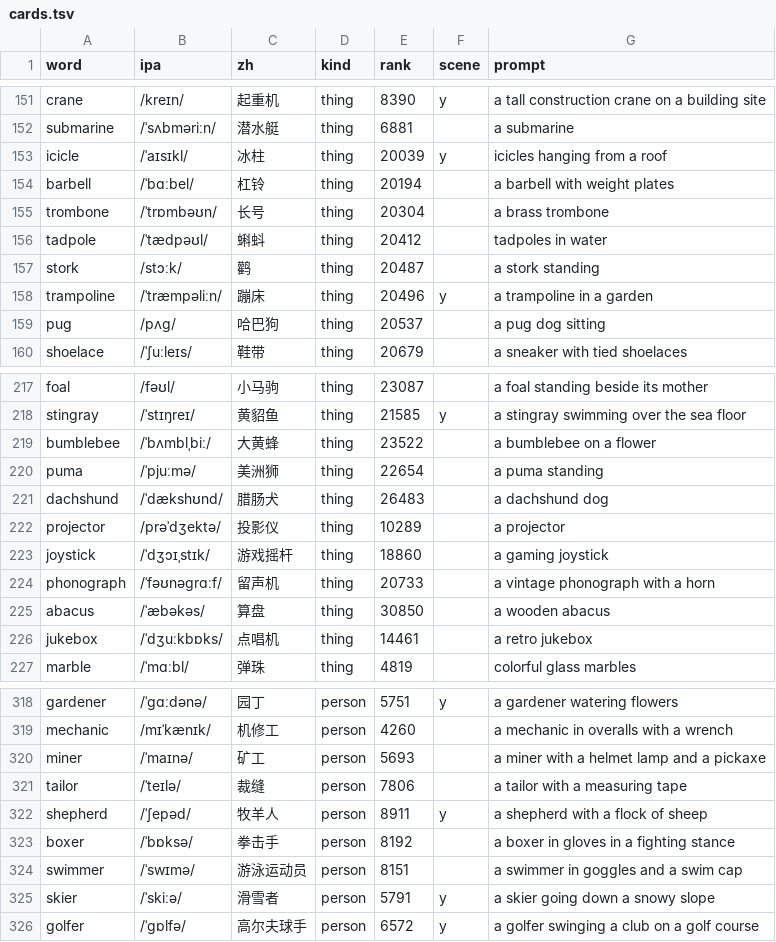
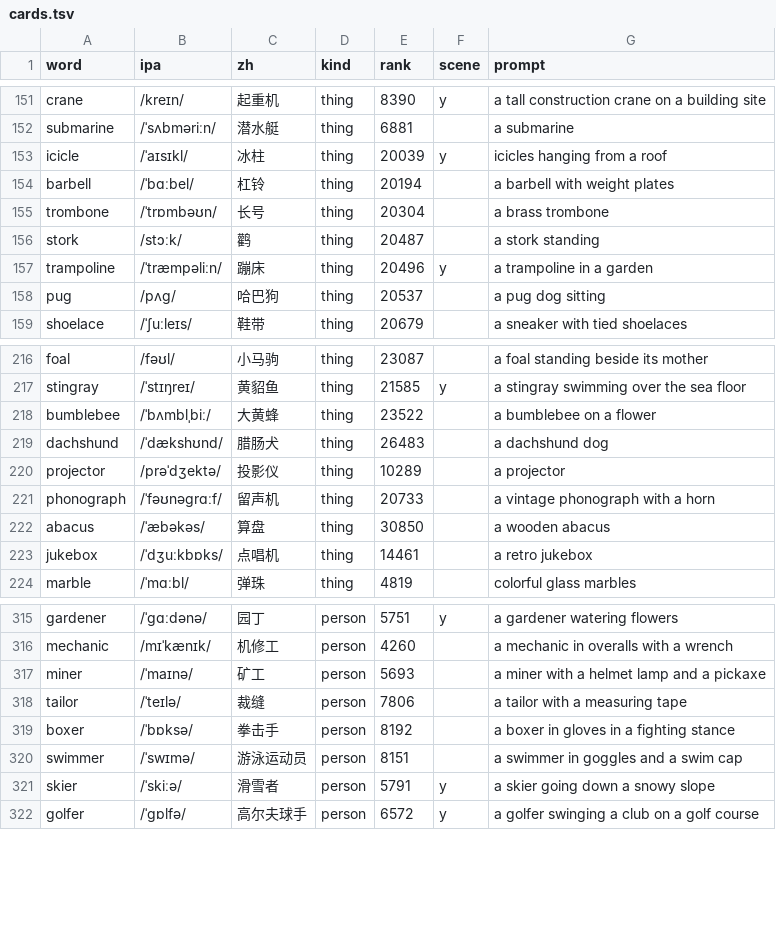
Before and after one commit to MichaelMuClaude/wordcards, a TSV file: data/set2/cards.tsv, drawn as a sheet; only a part is shown, gaps mark what is left out.

```diff
--- a/data/set2/cards.tsv
+++ b/data/set2/cards.tsv
@@ -155,3 +155,2 @@ barbell	/ˈbɑːbel/	杠铃	thing	20194		a barbell with weight plates
 trombone	/ˈtrɒmbəʊn/	长号	thing	20304		a brass trombone
-tadpole	/ˈtædpəʊl/	蝌蚪	thing	20412		tadpoles in water
 stork	/stɔːk/	鹳	thing	20487		a stork standing
@@ -219,6 +218,4 @@ stingray	/ˈstɪŋreɪ/	黄貂鱼	thing	21585	y	a stingray swimming over the sea
 bumblebee	/ˈbʌmblˌbiː/	大黄蜂	thing	23522		a bumblebee on a flower
-puma	/ˈpjuːmə/	美洲狮	thing	22654		a puma standing
 dachshund	/ˈdækshʊnd/	腊肠犬	thing	26483		a dachshund dog
 projector	/prəˈdʒektə/	投影仪	thing	10289		a projector
-joystick	/ˈdʒɔɪˌstɪk/	游戏摇杆	thing	18860		a gaming joystick
 phonograph	/ˈfəʊnəgrɑːf/	留声机	thing	20733		a vintage phonograph with a horn
@@ -321,3 +318,2 @@ miner	/ˈmaɪnə/	矿工	person	5693		a miner with a helmet lamp and a pickaxe
 tailor	/ˈteɪlə/	裁缝	person	7806		a tailor with a measuring tape
-shepherd	/ˈʃepəd/	牧羊人	person	8911	y	a shepherd with a flock of sheep
 boxer	/ˈbɒksə/	拳击手	person	8192		a boxer in gloves in a fighting stance
```
Also changed, not shown: data/cards.tsv, data/set3/cards.tsv, 14 other files.
